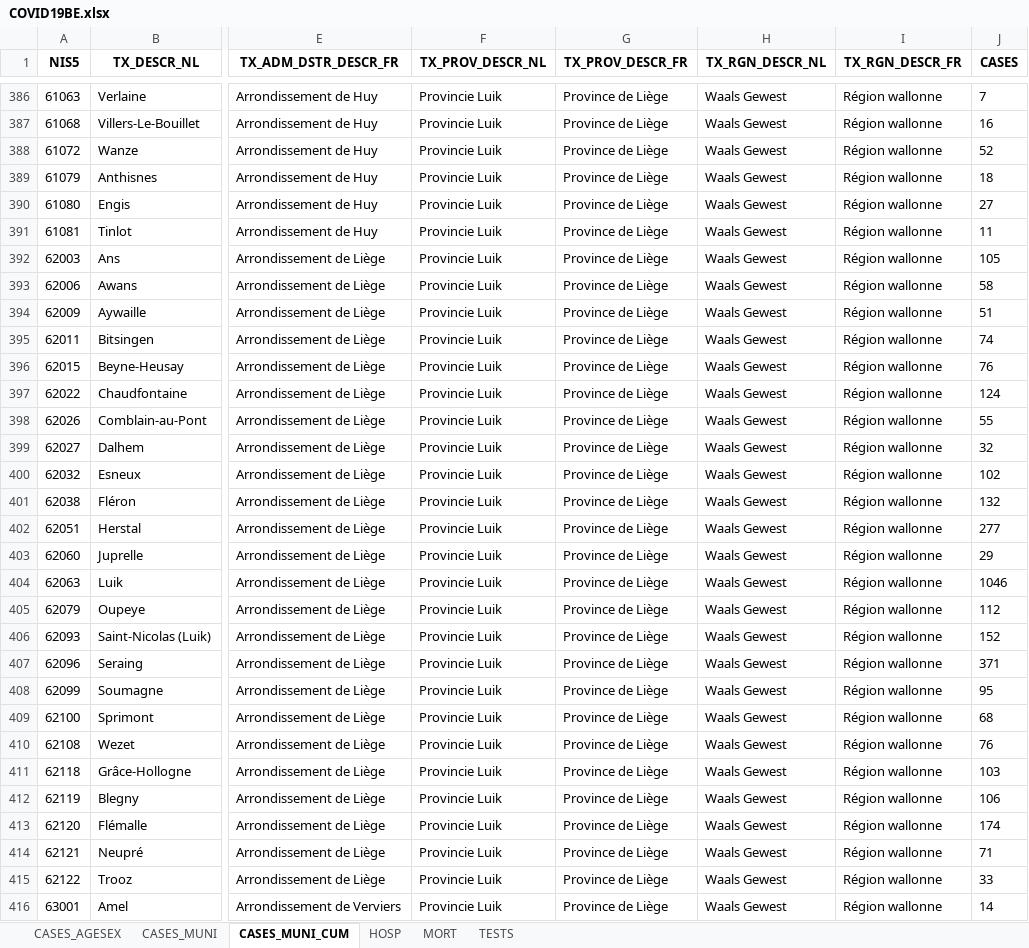
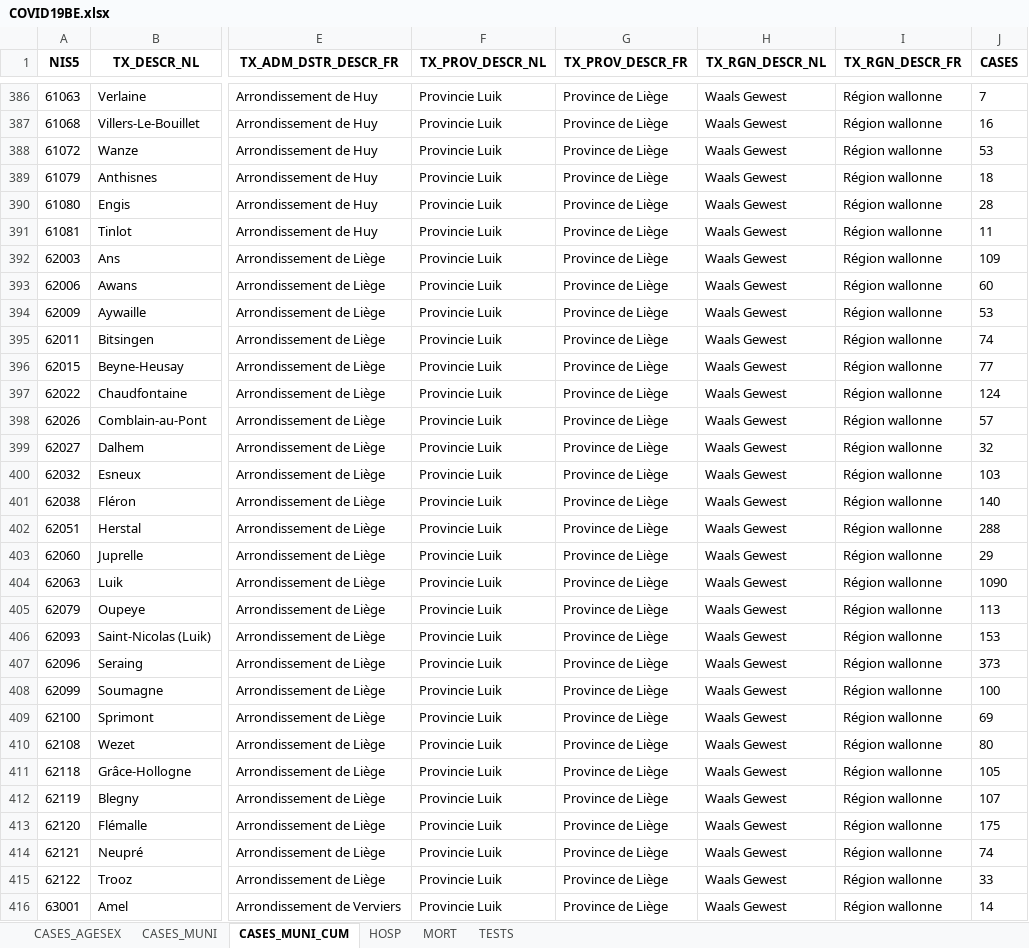
Before and after one commit to covid19-eu-zh/covid19-eu-data, an Excel workbook: documents/daily/be/COVID19BE.xlsx, sheet CASES_MUNI_CUM, drawn as a sheet; only a part is shown, gaps mark what is left out; values as stored, in another font and other column widths than the file's, no borders; the diff covers the shown part only; the diff names each change by its address in the sheet, - before the commit and + after, or states it on an @@ line.

```diff
--- a/documents/daily/be/COVID19BE.xlsx (sheet CASES_MUNI_CUM)
+++ b/documents/daily/be/COVID19BE.xlsx (sheet CASES_MUNI_CUM)
-J388 (CASES): 52
+J388 (CASES): 53
-J390 (CASES): 27
+J390 (CASES): 28
-J392 (CASES): 105
+J392 (CASES): 109
-J393 (CASES): 58
+J393 (CASES): 60
-J394 (CASES): 51
+J394 (CASES): 53
-J396 (CASES): 76
+J396 (CASES): 77
-J398 (CASES): 55
+J398 (CASES): 57
-J400 (CASES): 102
+J400 (CASES): 103
-J401 (CASES): 132
+J401 (CASES): 140
-J402 (CASES): 277
+J402 (CASES): 288
-J404 (CASES): 1046
+J404 (CASES): 1090
-J405 (CASES): 112
+J405 (CASES): 113
-J406 (CASES): 152
+J406 (CASES): 153
-J407 (CASES): 371
+J407 (CASES): 373
-J408 (CASES): 95
+J408 (CASES): 100
-J409 (CASES): 68
+J409 (CASES): 69
-J410 (CASES): 76
+J410 (CASES): 80
-J411 (CASES): 103
+J411 (CASES): 105
-J412 (CASES): 106
+J412 (CASES): 107
-J413 (CASES): 174
+J413 (CASES): 175
-J414 (CASES): 71
+J414 (CASES): 74
```
Also changed, not shown: 244 edited cells elsewhere in this sheet, sheet CASES_MUNI, sheet CASES_AGESEX, sheet MORT, sheet HOSP, sheet TESTS, 7 other files.
